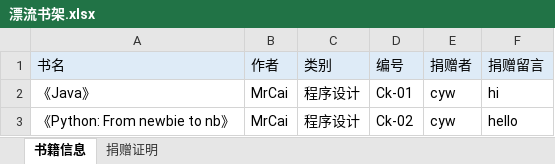
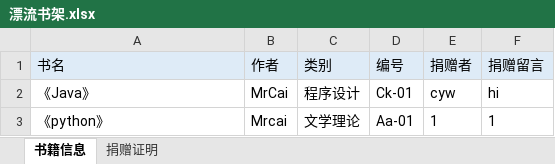
Before and after one commit to Evarlina/DriftingShelf, an Excel workbook: 漂流书架.xlsx, sheet 书籍信息, drawn as a sheet; values as stored, in another font and other column widths than the file's, no borders; removed rows and columns are numbered as before the commit, all else as after; the diff names each change by its address in the sheet, - before the commit and + after, or states it on an @@ line.

```diff
--- a/漂流书架.xlsx (sheet 书籍信息)
+++ b/漂流书架.xlsx (sheet 书籍信息)
-row 3: 《Python: From newbie to nb》 | MrCai | 程序设计 | Ck-02 | cyw | hello
+row 3: 《python》 | Mrcai | 文学理论 | Aa-01 | 1 | 1
```
Also changed, not shown: sheet 捐赠证明, 1 other file.
